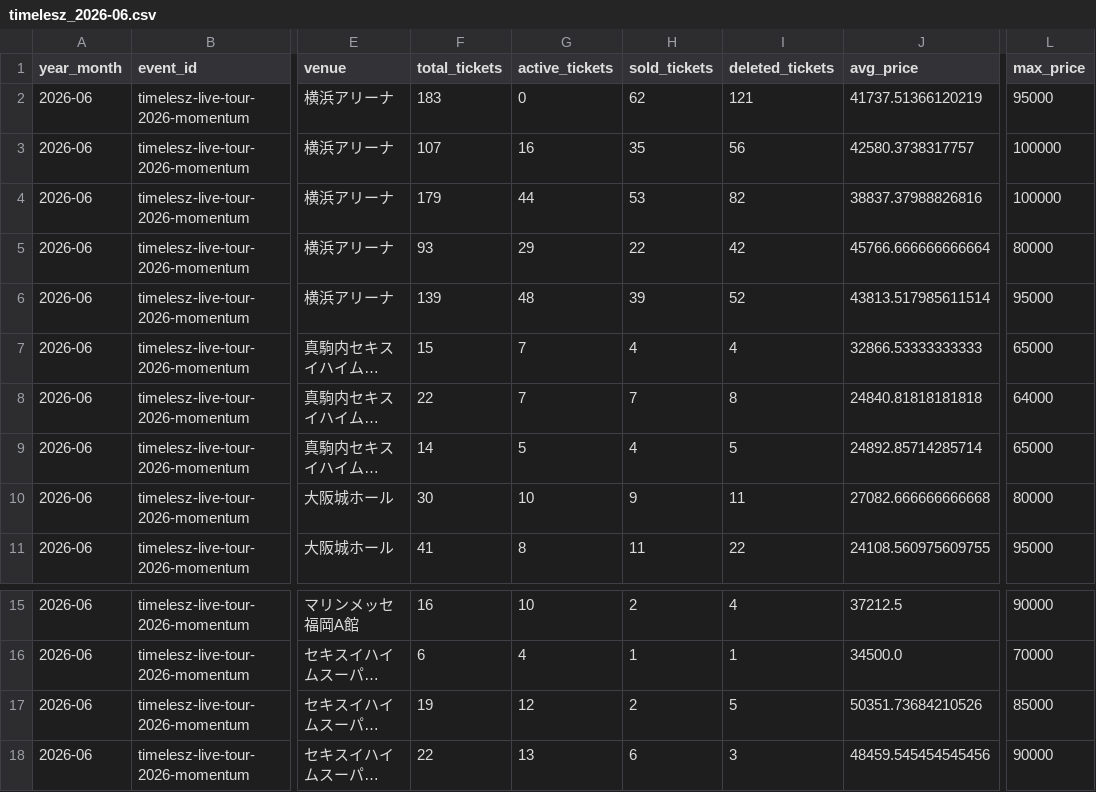
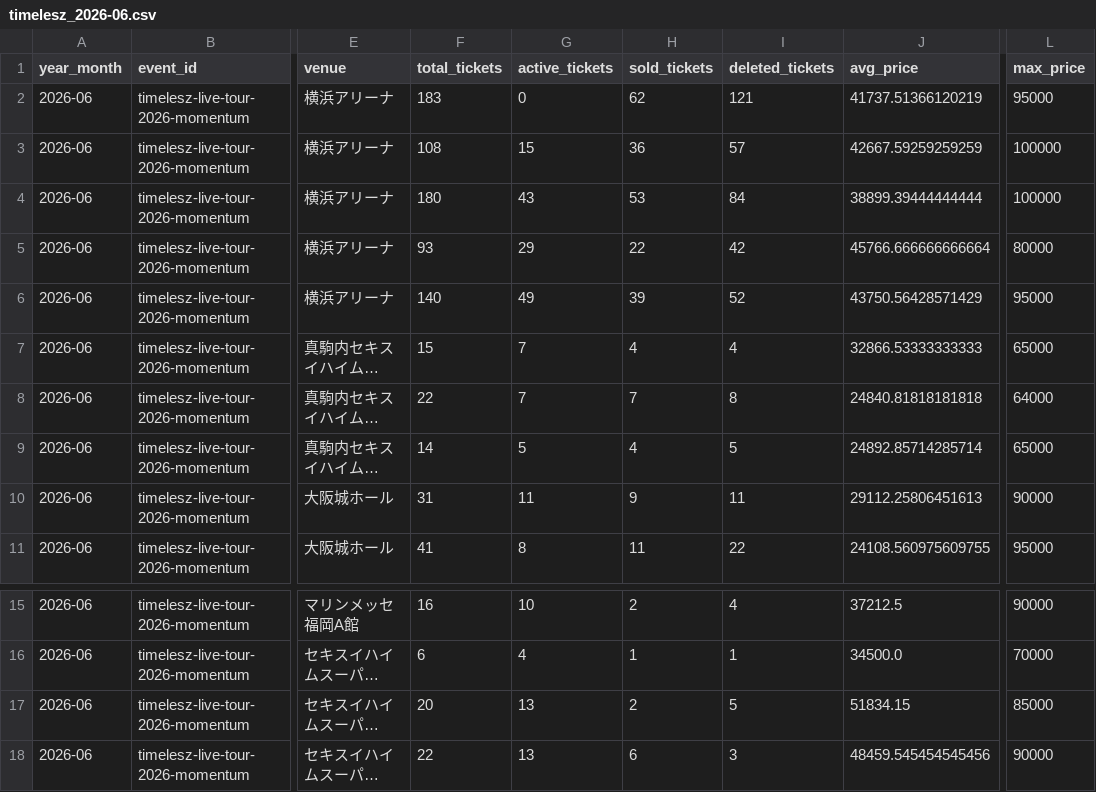
Before and after one commit to hiro8-0215/tiketen_scraping, a CSV file: data/market_snapshot/timelesz_2026-06.csv, drawn as a sheet; only a part is shown, gaps mark what is left out; long unchanged cells end in …; the diff names each change by its address in the sheet, - before the commit and + after, or states it on an @@ line.

```diff
--- a/data/market_snapshot/timelesz_2026-06.csv
+++ b/data/market_snapshot/timelesz_2026-06.csv
-F3 (total_tickets): 107
+F3 (total_tickets): 108
-G3 (active_tickets): 16
+G3 (active_tickets): 15
-H3 (sold_tickets): 35
+H3 (sold_tickets): 36
-I3 (deleted_tickets): 56
+I3 (deleted_tickets): 57
-J3 (avg_price): 42580.3738317757
+J3 (avg_price): 42667.59259259259
-F4 (total_tickets): 179
+F4 (total_tickets): 180
-G4 (active_tickets): 44
+G4 (active_tickets): 43
-I4 (deleted_tickets): 82
+I4 (deleted_tickets): 84
-J4 (avg_price): 38837.37988826816
+J4 (avg_price): 38899.39444444444
-F6 (total_tickets): 139
+F6 (total_tickets): 140
-G6 (active_tickets): 48
+G6 (active_tickets): 49
-J6 (avg_price): 43813.517985611514
+J6 (avg_price): 43750.56428571429
-F10 (total_tickets): 30
+F10 (total_tickets): 31
-G10 (active_tickets): 10
+G10 (active_tickets): 11
-J10 (avg_price): 27082.666666666668
+J10 (avg_price): 29112.25806451613
-L10 (max_price): 80000
+L10 (max_price): 90000
-F17 (total_tickets): 19
+F17 (total_tickets): 20
-G17 (active_tickets): 12
+G17 (active_tickets): 13
-J17 (avg_price): 50351.73684210526
+J17 (avg_price): 51834.15
```
Also changed, not shown: data/market_snapshot/acees_2026-06.csv, data/market_snapshot/ae-group_2026-06.csv, 47 other files.
